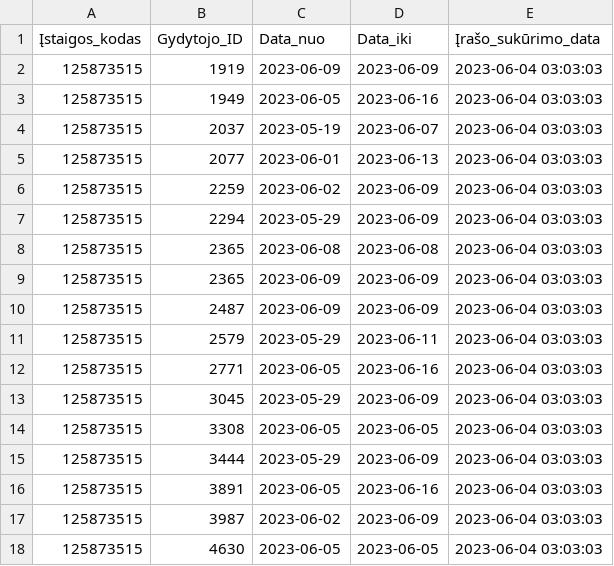
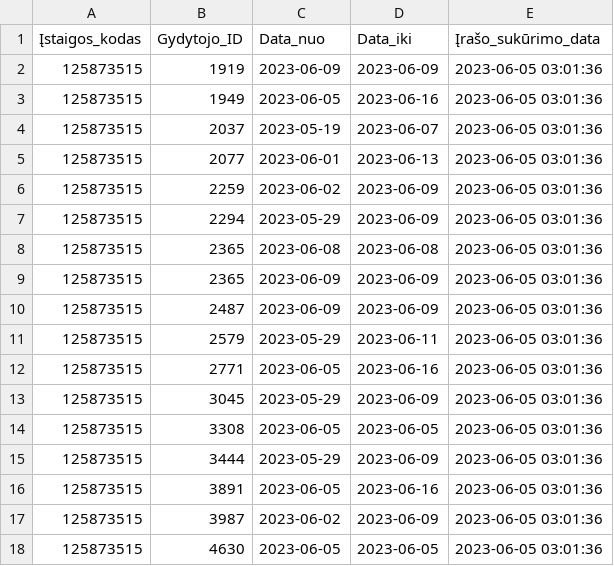
Before and after one commit to vilnius/centro-poliklinika, a CSV file: data/Centro_poliklinika/Registracija/125873515_doctors_excluded.csv, drawn as a sheet.

Commit message:
Centro poliklinika automatic update

```diff
--- a/data/Centro_poliklinika/Registracija/125873515_doctors_excluded.csv
+++ b/data/Centro_poliklinika/Registracija/125873515_doctors_excluded.csv
@@ -1,18 +1,18 @@
 Įstaigos_kodas;Gydytojo_ID;Data_nuo;Data_iki;Įrašo_sukūrimo_data
-125873515;1919;2023-06-09;2023-06-09;2023-06-04 03:03:03
-125873515;1949;2023-06-05;2023-06-16;2023-06-04 03:03:03
-125873515;2037;2023-05-19;2023-06-07;2023-06-04 03:03:03
-125873515;2077;2023-06-01;2023-06-13;2023-06-04 03:03:03
-125873515;2259;2023-06-02;2023-06-09;2023-06-04 03:03:03
-125873515;2294;2023-05-29;2023-06-09;2023-06-04 03:03:03
-125873515;2365;2023-06-08;2023-06-08;2023-06-04 03:03:03
-125873515;2365;2023-06-09;2023-06-09;2023-06-04 03:03:03
-125873515;2487;2023-06-09;2023-06-09;2023-06-04 03:03:03
-125873515;2579;2023-05-29;2023-06-11;2023-06-04 03:03:03
-125873515;2771;2023-06-05;2023-06-16;2023-06-04 03:03:03
-125873515;3045;2023-05-29;2023-06-09;2023-06-04 03:03:03
-125873515;3308;2023-06-05;2023-06-05;2023-06-04 03:03:03
-125873515;3444;2023-05-29;2023-06-09;2023-06-04 03:03:03
-125873515;3891;2023-06-05;2023-06-16;2023-06-04 03:03:03
-125873515;3987;2023-06-02;2023-06-09;2023-06-04 03:03:03
-125873515;4630;2023-06-05;2023-06-05;2023-06-04 03:03:03
+125873515;1919;2023-06-09;2023-06-09;2023-06-05 03:01:36
+125873515;1949;2023-06-05;2023-06-16;2023-06-05 03:01:36
+125873515;2037;2023-05-19;2023-06-07;2023-06-05 03:01:36
+125873515;2077;2023-06-01;2023-06-13;2023-06-05 03:01:36
+125873515;2259;2023-06-02;2023-06-09;2023-06-05 03:01:36
+125873515;2294;2023-05-29;2023-06-09;2023-06-05 03:01:36
+125873515;2365;2023-06-08;2023-06-08;2023-06-05 03:01:36
+125873515;2365;2023-06-09;2023-06-09;2023-06-05 03:01:36
+125873515;2487;2023-06-09;2023-06-09;2023-06-05 03:01:36
+125873515;2579;2023-05-29;2023-06-11;2023-06-05 03:01:36
+125873515;2771;2023-06-05;2023-06-16;2023-06-05 03:01:36
+125873515;3045;2023-05-29;2023-06-09;2023-06-05 03:01:36
+125873515;3308;2023-06-05;2023-06-05;2023-06-05 03:01:36
+125873515;3444;2023-05-29;2023-06-09;2023-06-05 03:01:36
+125873515;3891;2023-06-05;2023-06-16;2023-06-05 03:01:36
+125873515;3987;2023-06-02;2023-06-09;2023-06-05 03:01:36
+125873515;4630;2023-06-05;2023-06-05;2023-06-05 03:01:36
```
Also changed, not shown: data/Centro_poliklinika/Registracija/125873515_family_doctors_list.csv, 1 other file.
